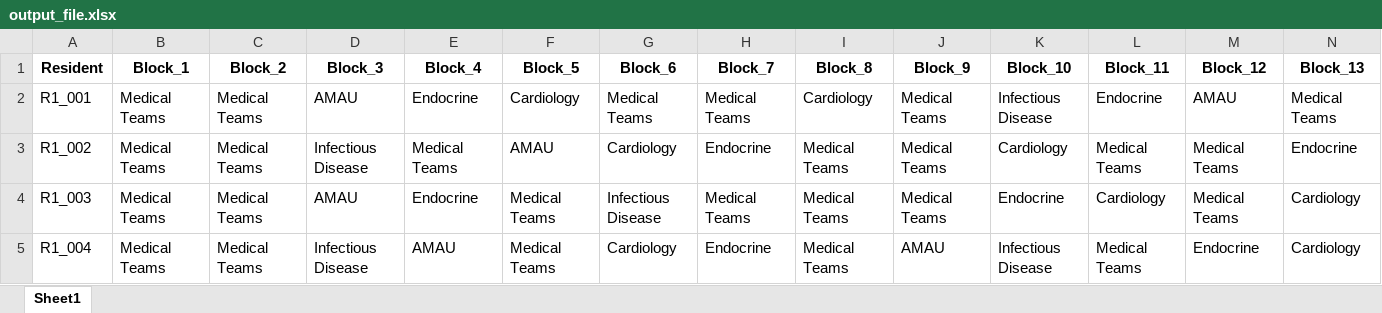
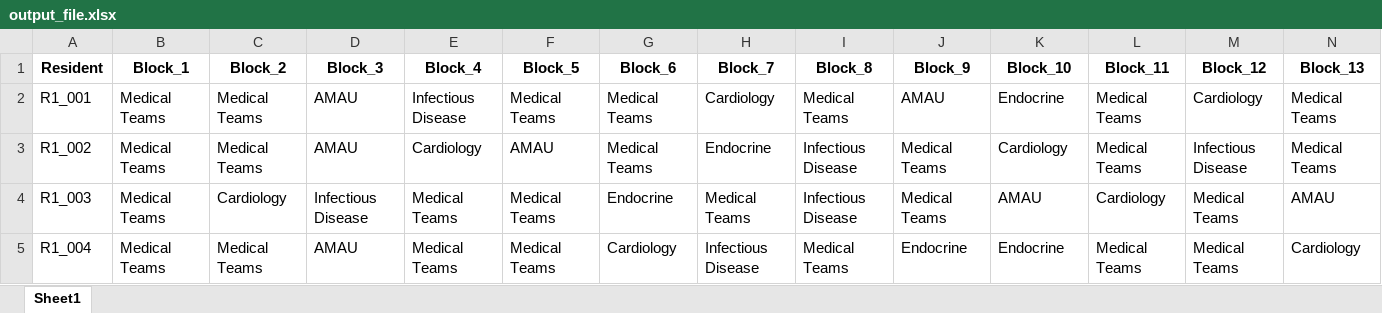
Before and after one commit to ashaar0509/medical-rotation-scheduling, an Excel workbook: output_file.xlsx, sheet Sheet1, drawn as a sheet; only a part is shown; values as stored, in another font and other column widths than the file's, no borders; the diff covers the shown part only; the diff names each change by its address in the sheet, - before the commit and + after, or states it on an @@ line.

Commit message:
Added R_NEURO residents

```diff
--- a/output_file.xlsx (sheet Sheet1)
+++ b/output_file.xlsx (sheet Sheet1)
-E2 (Block_4): Endocrine
+E2 (Block_4): Infectious Disease
-F2 (Block_5): Cardiology
+F2 (Block_5): Medical Teams
-H2 (Block_7): Medical Teams
+H2 (Block_7): Cardiology
-I2 (Block_8): Cardiology
+I2 (Block_8): Medical Teams
-J2 (Block_9): Medical Teams
+J2 (Block_9): AMAU
-K2 (Block_10): Infectious Disease
+K2 (Block_10): Endocrine
-L2 (Block_11): Endocrine
+L2 (Block_11): Medical Teams
-M2 (Block_12): AMAU
+M2 (Block_12): Cardiology
-D3 (Block_3): Infectious Disease
+D3 (Block_3): AMAU
-E3 (Block_4): Medical Teams
+E3 (Block_4): Cardiology
-G3 (Block_6): Cardiology
+G3 (Block_6): Medical Teams
-I3:I4 (Block_8): Medical Teams
+I3:I4 (Block_8): Infectious Disease
-M3 (Block_12): Medical Teams
+M3 (Block_12): Infectious Disease
-N3 (Block_13): Endocrine
+N3 (Block_13): Medical Teams
-C4 (Block_2): Medical Teams
+C4 (Block_2): Cardiology
-D4 (Block_3): AMAU
+D4 (Block_3): Infectious Disease
-E4 (Block_4): Endocrine
+E4 (Block_4): Medical Teams
-G4 (Block_6): Infectious Disease
+G4 (Block_6): Endocrine
-K4 (Block_10): Endocrine
+K4 (Block_10): AMAU
-N4 (Block_13): Cardiology
+N4 (Block_13): AMAU
-D5 (Block_3): Infectious Disease
+D5 (Block_3): AMAU
-E5 (Block_4): AMAU
+E5 (Block_4): Medical Teams
-H5 (Block_7): Endocrine
+H5 (Block_7): Infectious Disease
-J5 (Block_9): AMAU
+J5 (Block_9): Endocrine
-K5 (Block_10): Infectious Disease
+K5 (Block_10): Endocrine
-M5 (Block_12): Endocrine
+M5 (Block_12): Medical Teams
```
Also changed, not shown: 4 added rows and 1625 edited cells elsewhere in this sheet, sample_data/real_example_input.xlsx, 3 other files.
